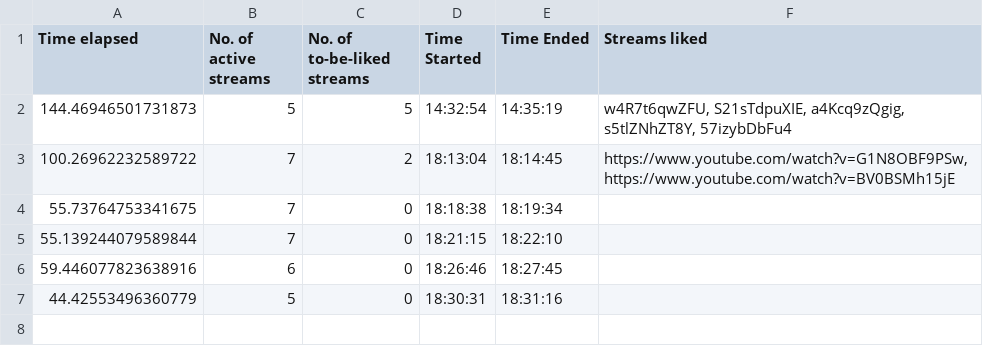
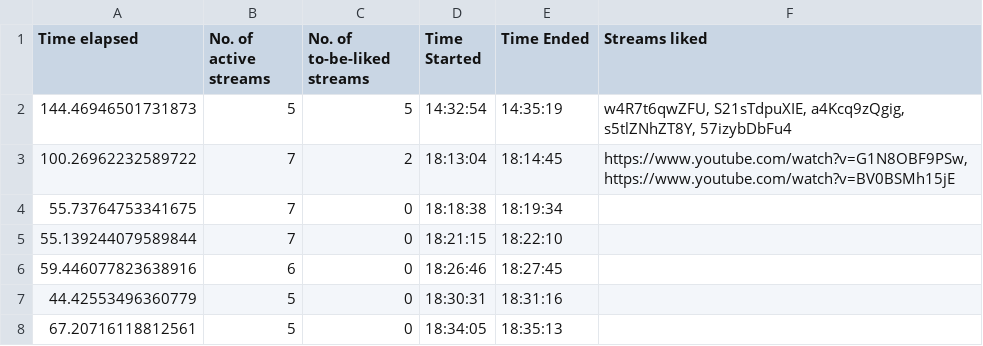
Before and after one commit to H-isaac23/Youtube-Streams-Liker, a CSV file: Stream data/stream_data 02-08-21.csv, drawn as a sheet.

Commit message:
stream data 2-8-21(5)

```diff
--- a/Stream data/stream_data 02-08-21.csv
+++ b/Stream data/stream_data 02-08-21.csv
@@ -7 +7,2 @@ Time elapsed,No. of active streams,No. of to-be-liked streams,Time Started,Time
 44.42553496360779,5,0,18:30:31,18:31:16,
+67.20716118812561,5,0,18:34:05,18:35:13,
```
